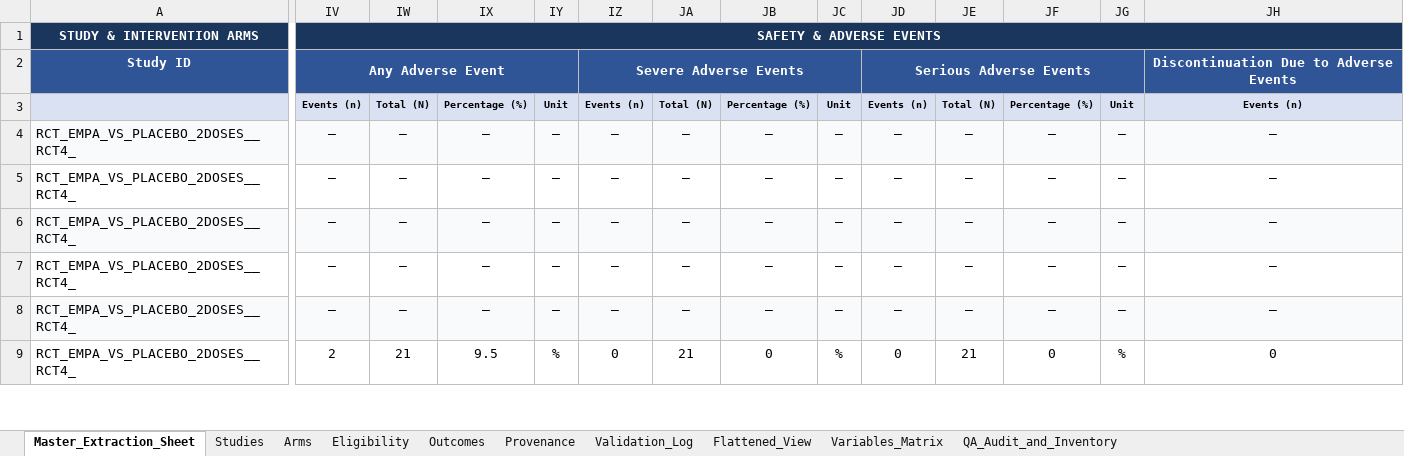
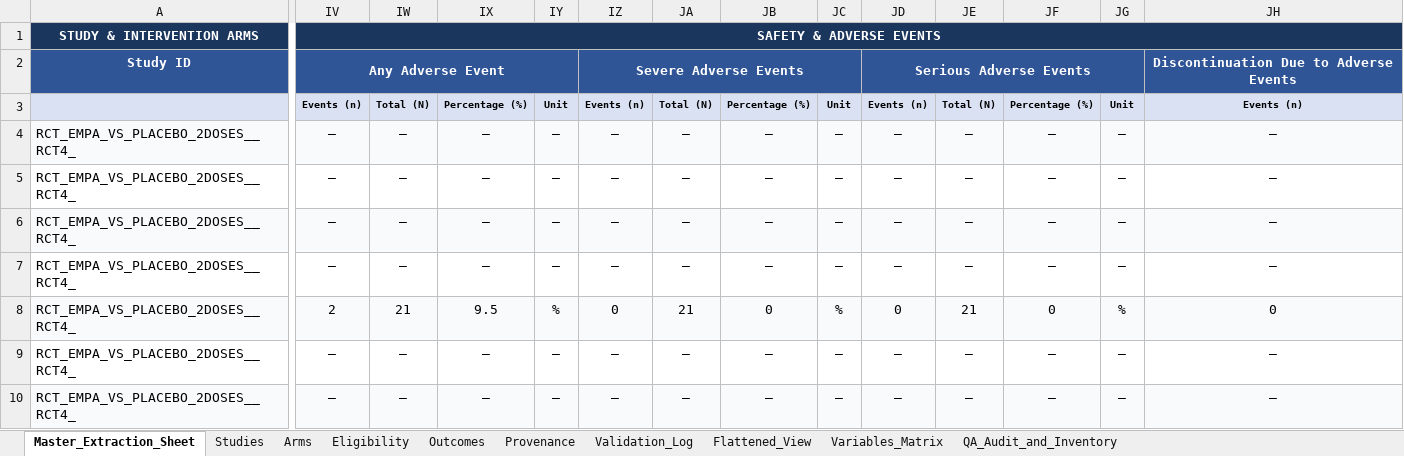
Before and after one commit to ahmedmando133/evidex, an Excel workbook: outputs/analysis/Custom_Drug/extracted_trials/empa_vs_placebo_2doses__RCT4_structured_extracted.xlsx, sheet Master_Extraction_Sheet, drawn as a sheet; only a part is shown, gaps mark what is left out; values as stored, in another font and other column widths than the file's, no borders; charts and pictures not drawn; addresses are those after the commit; the diff covers the shown part only; the diff names each change by its address in the sheet, - before the commit and + after, or states it on an @@ line.

```diff
--- a/outputs/analysis/Custom_Drug/extracted_trials/empa_vs_placebo_2doses__RCT4_structured_extracted.xlsx (sheet Master_Extraction_Sheet)
+++ b/outputs/analysis/Custom_Drug/extracted_trials/empa_vs_placebo_2doses__RCT4_structured_extracted.xlsx (sheet Master_Extraction_Sheet)
@@ row 5 moved to row 4: RCT_EMPA_VS_PLACEBO_2DOSES__RCT4_ @@
-A5:JH5 fill: #F8FAFC
+A5:JH5 fill: none
-IV8: —
+IV8: 2
-IW8: —
+IW8: 21
-IX8: —
+IX8: 9.5
-IY8: —
+IY8: %
-IZ8: —
+IZ8: 0
-JA8: —
+JA8: 21
-JB8: —
+JB8: 0
-JC8: —
+JC8: %
-JD8: —
+JD8: 0
-JE8: —
+JE8: 21
-JF8: —
+JF8: 0
-JG8: —
+JG8: %
-JH8: —
+JH8: 0
-IV9: 2
+IV9: —
-IW9: 21
+IW9: —
-IX9: 9.5
+IX9: —
-IY9: %
+IY9: —
-IZ9: 0
+IZ9: —
-JA9: 21
+JA9: —
-JB9: 0
+JB9: —
-JC9: %
+JC9: —
-JD9: 0
+JD9: —
-JE9: 21
+JE9: —
-JF9: 0
+JF9: —
-JG9: %
+JG9: —
-JH9: 0
+JH9: —
@@ row 11 moved to row 10: RCT_EMPA_VS_PLACEBO_2DOSES__RCT4_ @@
```
Also changed, not shown: 1 moved row, 118 edited cells and cell formats elsewhere in this sheet, outputs/Custom_Drug_MANDOROS_Master_Report_CORRECTED.xlsx, outputs/Custom_Drug_Student_Express_Report.xlsx, 18 other files.
